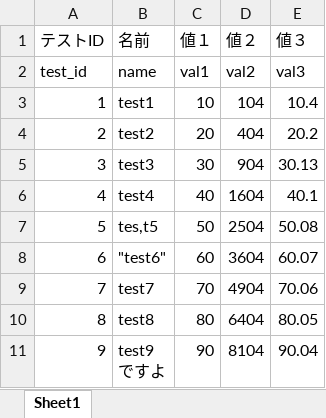
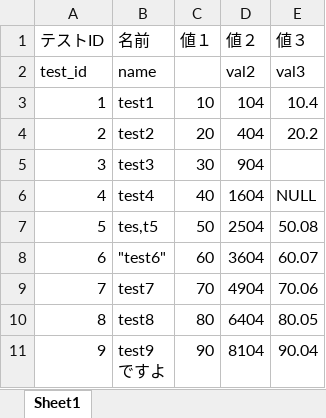
Before and after one commit to nakatatsu/personal, an Excel workbook: MasterCreate/Data/Excel/test_data.xlsm, sheet Sheet1, drawn as a sheet; values as stored, in another font and other column widths than the file's, no borders; the diff names each change by its address in the sheet, - before the commit and + after, or states it on an @@ line.

```diff
--- a/MasterCreate/Data/Excel/test_data.xlsm (sheet Sheet1)
+++ b/MasterCreate/Data/Excel/test_data.xlsm (sheet Sheet1)
-C2 (値１): val1
+C2 (値１): (empty)
-E5 (値３): 30.13
+E5 (値３): (empty)
-E6 (値３): 40.1
+E6 (値３): NULL
```
Also changed, not shown: 2 other files.
